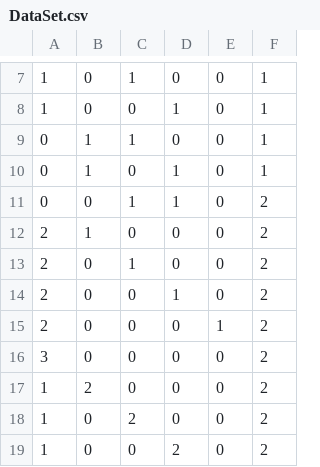
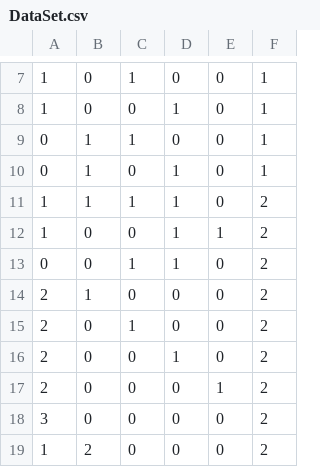
Before and after one commit to FerrulliNunzio/Progetto_Icon_TF, a CSV file: DataSet.csv, drawn as a sheet; only a part is shown, gaps mark what is left out; the shorter side is filled out with more unchanged rows; the diff names each change by its address in the sheet, - before the commit and + after, or states it on an @@ line.

Commit message:
Aggiornato dataset

```diff
--- a/DataSet.csv
+++ b/DataSet.csv
+row 11: 1 | 1 | 1 | 1 | 0 | 2
+row 12: 1 | 0 | 0 | 1 | 1 | 2
```
